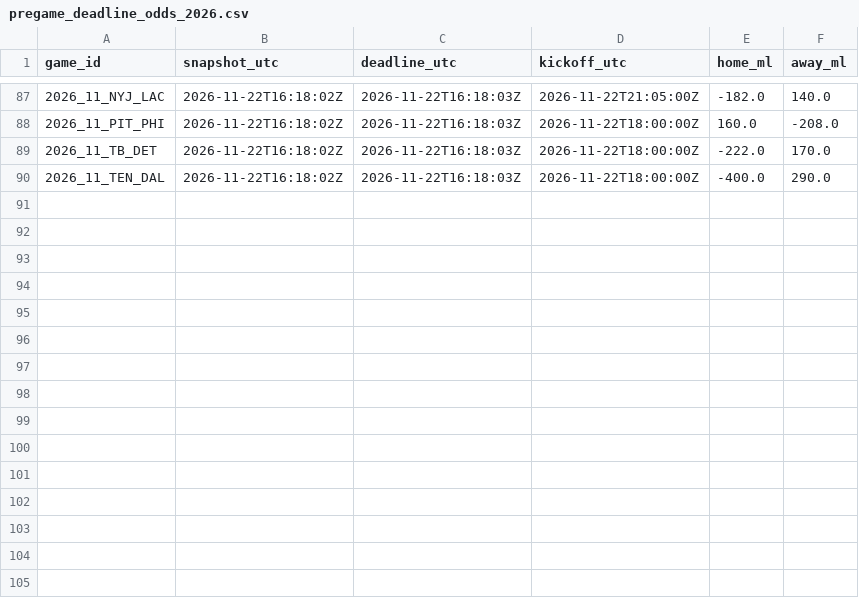
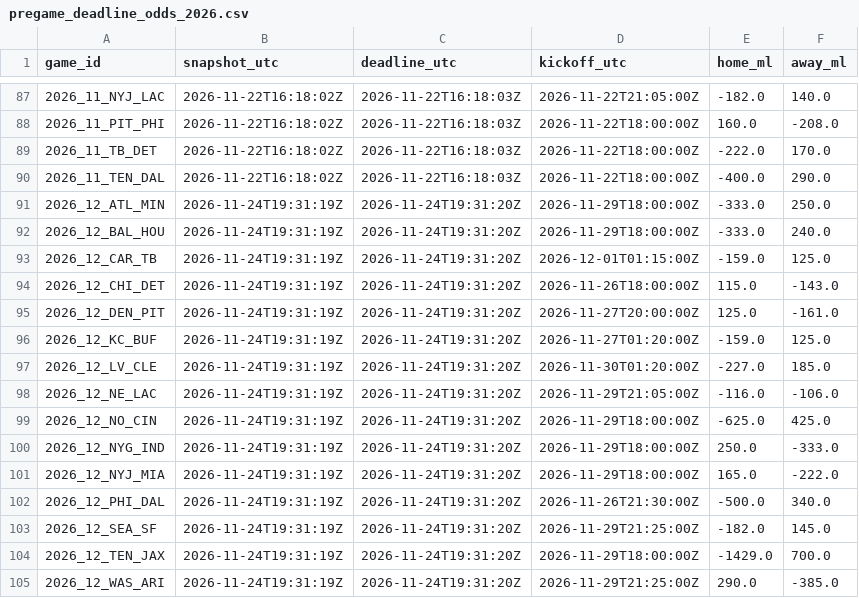
Before and after one commit to stiff25/NFL-Model, a CSV file: data/pregame_deadline_odds_2026.csv, drawn as a sheet; only a part is shown, gaps mark what is left out.

```diff
--- a/data/pregame_deadline_odds_2026.csv
+++ b/data/pregame_deadline_odds_2026.csv
@@ -90 +90,16 @@ game_id,snapshot_utc,deadline_utc,kickoff_utc,home_ml,away_ml
 2026_11_TEN_DAL,2026-11-22T16:18:02Z,2026-11-22T16:18:03Z,2026-11-22T18:00:00Z,-400.0,290.0
+2026_12_ATL_MIN,2026-11-24T19:31:19Z,2026-11-24T19:31:20Z,2026-11-29T18:00:00Z,-333.0,250.0
+2026_12_BAL_HOU,2026-11-24T19:31:19Z,2026-11-24T19:31:20Z,2026-11-29T18:00:00Z,-333.0,240.0
+2026_12_CAR_TB,2026-11-24T19:31:19Z,2026-11-24T19:31:20Z,2026-12-01T01:15:00Z,-159.0,125.0
+2026_12_CHI_DET,2026-11-24T19:31:19Z,2026-11-24T19:31:20Z,2026-11-26T18:00:00Z,115.0,-143.0
+2026_12_DEN_PIT,2026-11-24T19:31:19Z,2026-11-24T19:31:20Z,2026-11-27T20:00:00Z,125.0,-161.0
+2026_12_KC_BUF,2026-11-24T19:31:19Z,2026-11-24T19:31:20Z,2026-11-27T01:20:00Z,-159.0,125.0
+2026_12_LV_CLE,2026-11-24T19:31:19Z,2026-11-24T19:31:20Z,2026-11-30T01:20:00Z,-227.0,185.0
+2026_12_NE_LAC,2026-11-24T19:31:19Z,2026-11-24T19:31:20Z,2026-11-29T21:05:00Z,-116.0,-106.0
+2026_12_NO_CIN,2026-11-24T19:31:19Z,2026-11-24T19:31:20Z,2026-11-29T18:00:00Z,-625.0,425.0
+2026_12_NYG_IND,2026-11-24T19:31:19Z,2026-11-24T19:31:20Z,2026-11-29T18:00:00Z,250.0,-333.0
+2026_12_NYJ_MIA,2026-11-24T19:31:19Z,2026-11-24T19:31:20Z,2026-11-29T18:00:00Z,165.0,-222.0
+2026_12_PHI_DAL,2026-11-24T19:31:19Z,2026-11-24T19:31:20Z,2026-11-26T21:30:00Z,-500.0,340.0
+2026_12_SEA_SF,2026-11-24T19:31:19Z,2026-11-24T19:31:20Z,2026-11-29T21:25:00Z,-182.0,145.0
+2026_12_TEN_JAX,2026-11-24T19:31:19Z,2026-11-24T19:31:20Z,2026-11-29T18:00:00Z,-1429.0,700.0
+2026_12_WAS_ARI,2026-11-24T19:31:19Z,2026-11-24T19:31:20Z,2026-11-29T21:25:00Z,290.0,-385.0
```
Also changed, not shown: 6 other files.
